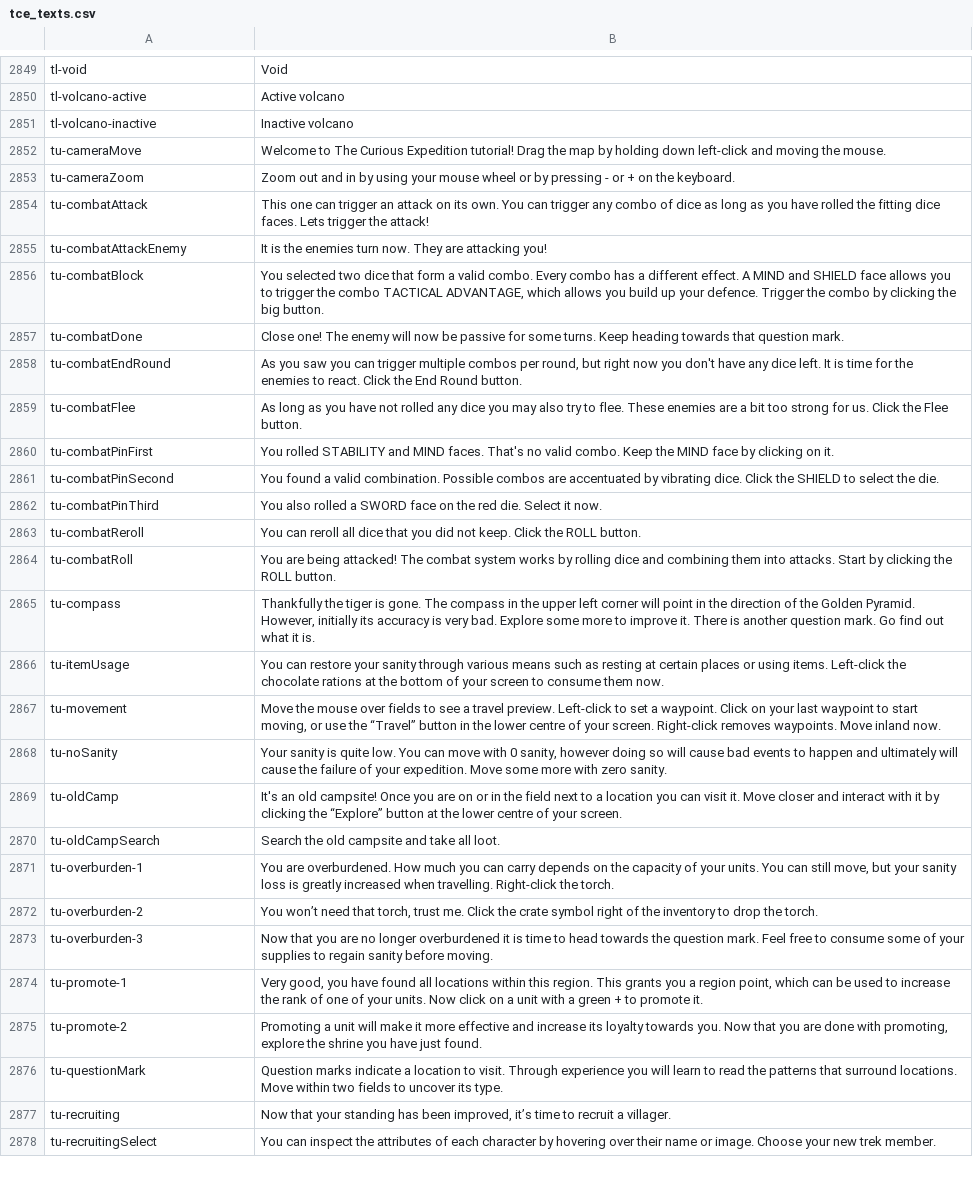
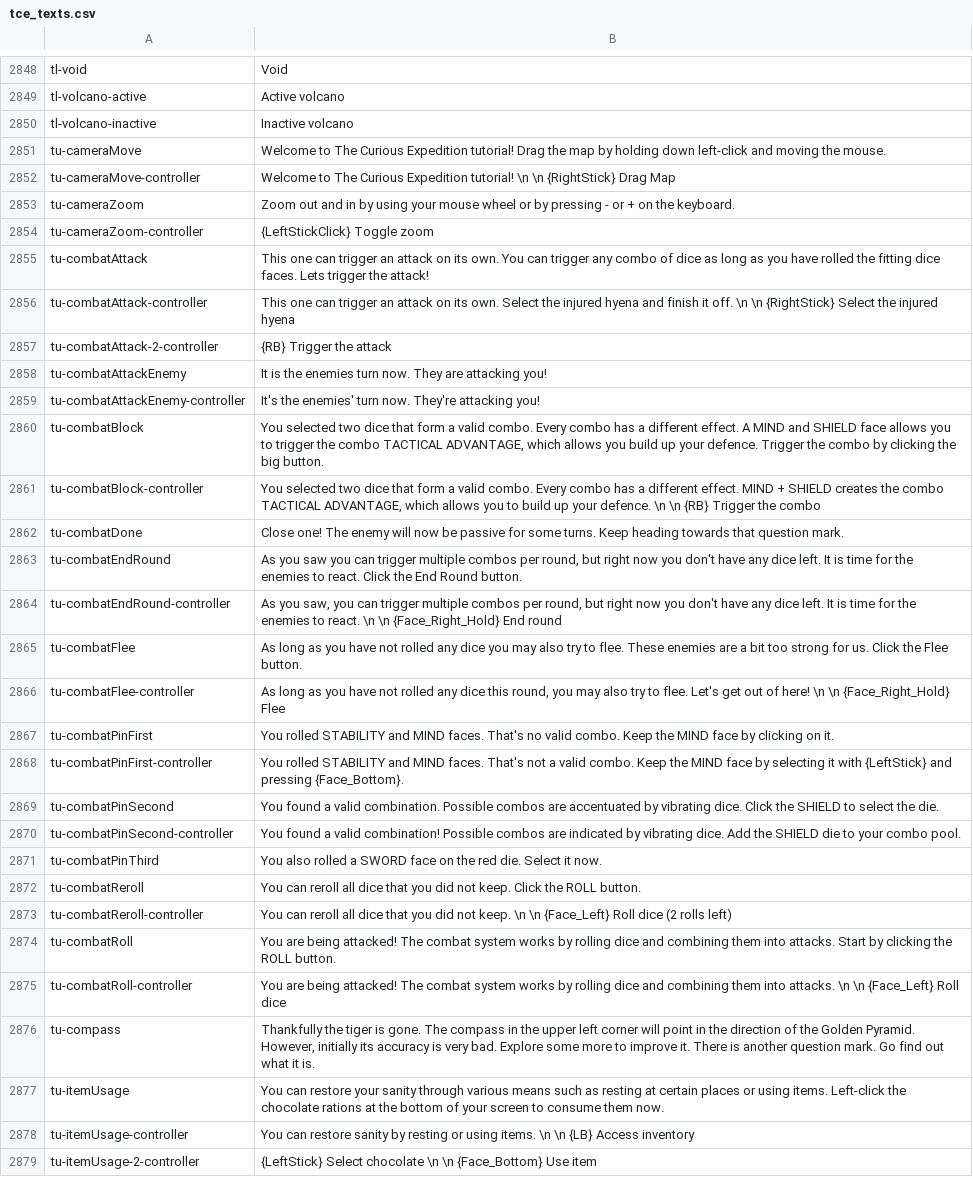
Before and after one commit to Maschinen-Mensch/curiousexpedition, a CSV file: tce_texts.csv, drawn as a sheet; only a part is shown, gaps mark what is left out; the shorter side is filled out with more unchanged rows; the diff covers the shown part only.

```diff
--- a/tce_texts.csv
+++ b/tce_texts.csv
@@ -2852,15 +2851,29 @@
 "tu-cameraMove","Welcome to The Curious Expedition tutorial! Drag the map by holding down left-click and moving the mouse."
+"tu-cameraMove-controller","Welcome to The Curious Expedition tutorial! \n \n {RightStick} Drag Map"
 "tu-cameraZoom","Zoom out and in by using your mouse wheel or by pressing - or + on the keyboard."
+"tu-cameraZoom-controller","{LeftStickClick} Toggle zoom"
 "tu-combatAttack","This one can trigger an attack on its own. You can trigger any combo of dice as long as you have rolled the fitting dice faces. Lets trigger the attack!"
+"tu-combatAttack-controller","This one can trigger an attack on its own. Select the injured hyena and finish it off. \n \n {RightStick} Select the injured hyena"
+"tu-combatAttack-2-controller","{RB} Trigger the attack"
 "tu-combatAttackEnemy","It is the enemies turn now. They are attacking you!"
+"tu-combatAttackEnemy-controller","It's the enemies' turn now. They're attacking you!"
 "tu-combatBlock","You selected two dice that form a valid combo. Every combo has a different effect. A MIND and SHIELD face allows you to trigger the combo TACTICAL ADVANTAGE, which allows you build up your defence. Trigger the combo by clicking the big button."
+"tu-combatBlock-controller","You selected two dice that form a valid combo. Every combo has a different effect. MIND + SHIELD creates the combo TACTICAL ADVANTAGE, which allows you to build up your defence. \n \n {RB} Trigger the combo"
 "tu-combatDone","Close one! The enemy will now be passive for some turns. Keep heading towards that question mark."
 "tu-combatEndRound","As you saw you can trigger multiple combos per round, but right now you don't have any dice left. It is time for the enemies to react. Click the End Round button."
+"tu-combatEndRound-controller","As you saw, you can trigger multiple combos per round, but right now you don't have any dice left. It is time for the enemies to react. \n \n {Face_Right_Hold} End round"
 "tu-combatFlee","As long as you have not rolled any dice you may also try to flee. These enemies are a bit too strong for us. Click the Flee button."
+"tu-combatFlee-controller","As long as you have not rolled any dice this round, you may also try to flee. Let's get out of here! \n \n {Face_Right_Hold} Flee"
 "tu-combatPinFirst","You rolled STABILITY and MIND faces. That's no valid combo. Keep the MIND face by clicking on it."
+"tu-combatPinFirst-controller","You rolled STABILITY and MIND faces. That's not a valid combo. Keep the MIND face by selecting it with {LeftStick} and pressing {Face_Bottom}."
 "tu-combatPinSecond","You found a valid combination. Possible combos are accentuated by vibrating dice. Click the SHIELD to select the die."
+"tu-combatPinSecond-controller","You found a valid combination! Possible combos are indicated by vibrating dice. Add the SHIELD die to your combo pool. "
 "tu-combatPinThird","You also rolled a SWORD face on the red die. Select it now."
 "tu-combatReroll","You can reroll all dice that you did not keep. Click the ROLL button."
+"tu-combatReroll-controller","You can reroll all dice that you did not keep. \n \n {Face_Left} Roll dice (2 rolls left)"
 "tu-combatRoll","You are being attacked! The combat system works by rolling dice and combining them into attacks. Start by clicking the ROLL button."
+"tu-combatRoll-controller","You are being attacked! The combat system works by rolling dice and combining them into attacks. \n \n {Face_Left} Roll dice"
 "tu-compass","Thankfully the tiger is gone. The compass in the upper left corner will point in the direction of the Golden Pyramid. However, initially its accuracy is very bad. Explore some more to improve it. There is another question mark. Go find out what it is."
 "tu-itemUsage","You can restore your sanity through various means such as resting at certain places or using items. Left-click the chocolate rations at the bottom of your screen to consume them now."
+"tu-itemUsage-controller","You can restore sanity by resting or using items. \n \n {LB} Access inventory"
+"tu-itemUsage-2-controller","{LeftStick} Select chocolate \n \n {Face_Bottom} Use item "
```
Also changed, not shown: 22 added rows, 3 removed rows and 14 edited cells elsewhere in this file, 20 other files.
